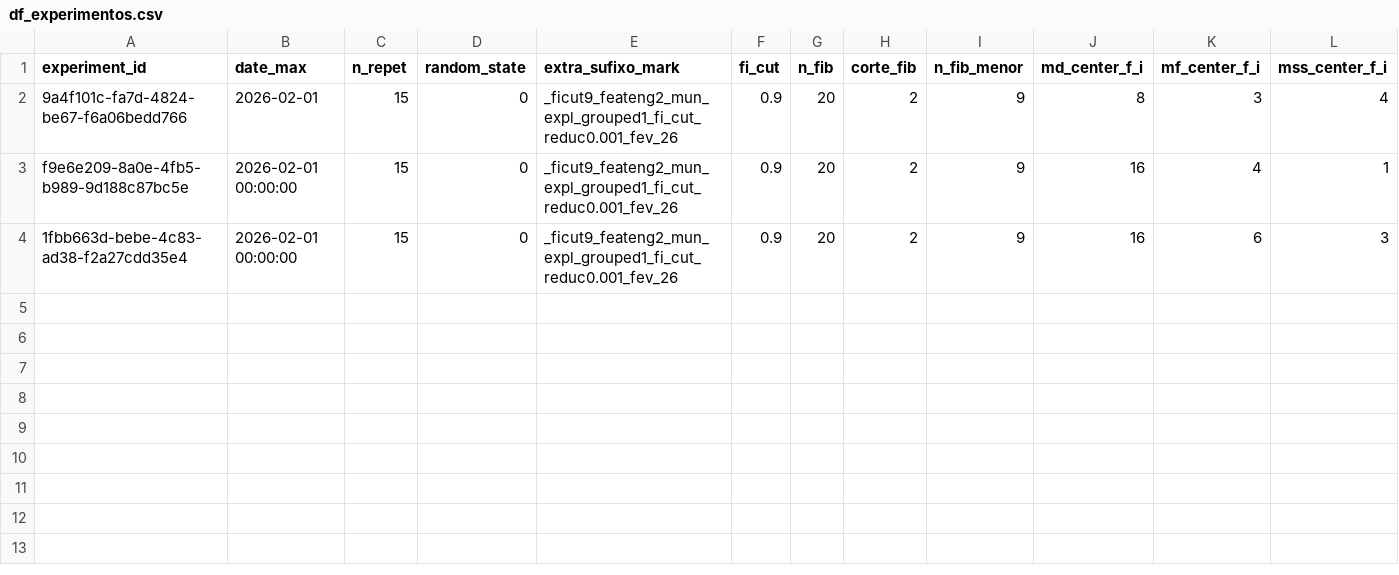
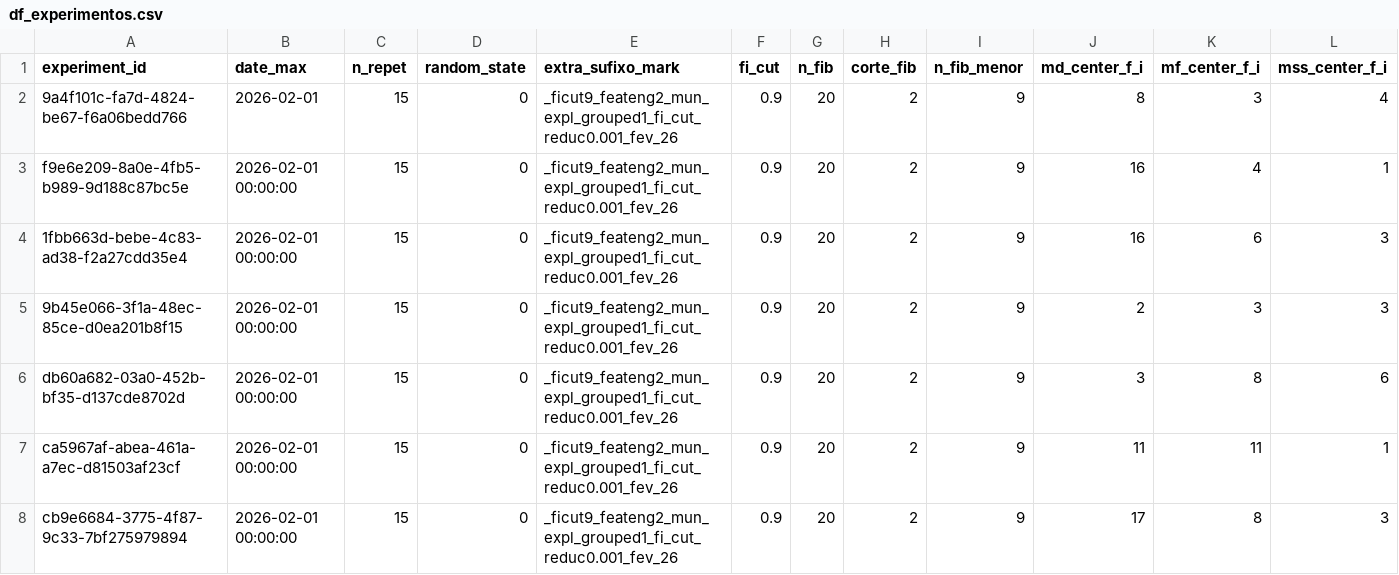
Before and after one commit to QuantImportBrazil/candeias_nitrogenados_ficut9_feateng2_mun_expl_grouped1_fi_cut_reduc0.001_fev_26, a CSV file: df_experimentos.csv, drawn as a sheet; only a part is shown; rows hold the shown columns only; the diff names each change by its address in the sheet, - before the commit and + after, or states it on an @@ line.

```diff
--- a/df_experimentos.csv
+++ b/df_experimentos.csv
+row 5: 9b45e066-3f1a-48ec-85ce-d0ea201b8f15 | 2026-02-01 00:00:00 | 15 | 0 | _ficut9_feateng2_mun_expl_grouped1_fi_cut_reduc0.001_fev_26 | 0.9 | 20 | 2 | 9 | 2 | 3 | 3
+row 6: db60a682-03a0-452b-bf35-d137cde8702d | 2026-02-01 00:00:00 | 15 | 0 | _ficut9_feateng2_mun_expl_grouped1_fi_cut_reduc0.001_fev_26 | 0.9 | 20 | 2 | 9 | 3 | 8 | 6
+row 7: ca5967af-abea-461a-a7ec-d81503af23cf | 2026-02-01 00:00:00 | 15 | 0 | _ficut9_feateng2_mun_expl_grouped1_fi_cut_reduc0.001_fev_26 | 0.9 | 20 | 2 | 9 | 11 | 11 | 1
+row 8: cb9e6684-3775-4f87-9c33-7bf275979894 | 2026-02-01 00:00:00 | 15 | 0 | _ficut9_feateng2_mun_expl_grouped1_fi_cut_reduc0.001_fev_26 | 0.9 | 20 | 2 | 9 | 17 | 8 | 3
```
Also changed, not shown: fi.csv, 8 other files.
